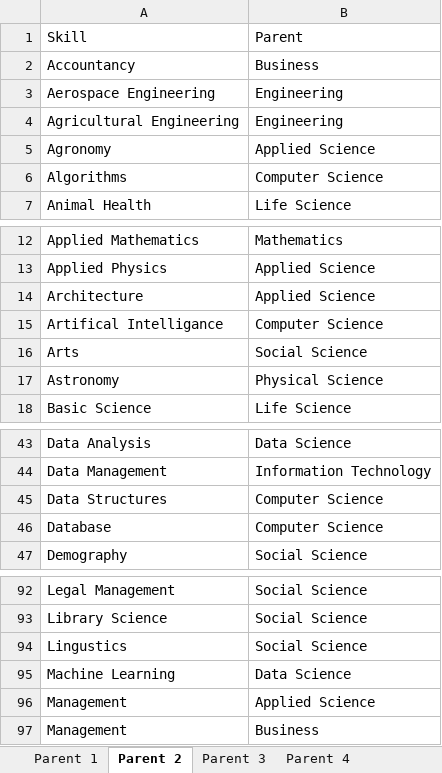
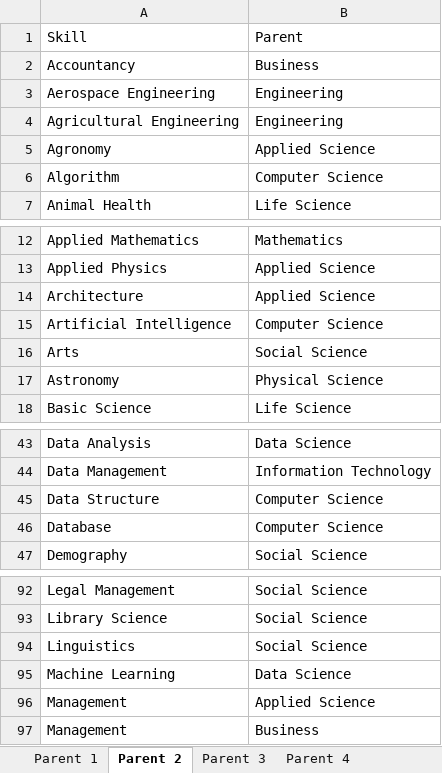
Before and after one commit to binxuankong/skills-ontology-project, an Excel workbook: skills/Skills.xlsx, sheet Parent 2, drawn as a sheet; only a part is shown, gaps mark what is left out; values as stored, in another font and other column widths than the file's, no borders; table styles not drawn; the diff names each change by its address in the sheet, - before the commit and + after, or states it on an @@ line.

```diff
--- a/skills/Skills.xlsx (sheet Parent 2)
+++ b/skills/Skills.xlsx (sheet Parent 2)
-A6: Algorithms
+A6: Algorithm
-A15: Artifical Intelligance
+A15: Artificial Intelligence
-A45: Data Structures
+A45: Data Structure
-A94: Lingustics
+A94: Linguistics
```
Also changed, not shown: sheet Parent 5, sheet Parent 4, sheet Parent 3, 4 other files.
